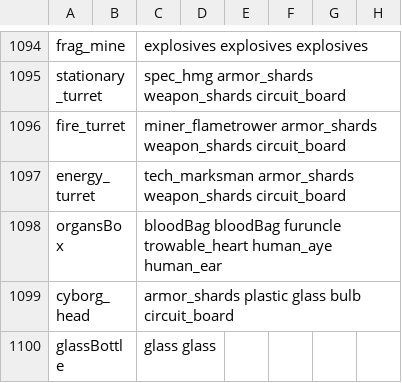
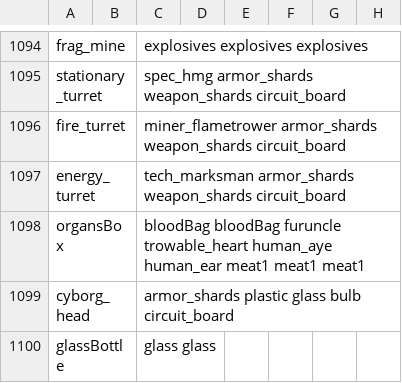
Before and after one commit to WarStalkeR/FFU-PS, a CSV file: FFU_PS/Files/Configs/cfg_items_all_data.csv (was FFU_PS/Files/Configs/config_items.csv), drawn as a sheet; only a part is shown, gaps mark what is left out; the diff names each change by its address in the sheet, - before the commit and + after, or states it on an @@ line.

Commit message:
CompositeItemRecord handling.

```diff
--- a/FFU_PS/Files/Configs/config_items.csv
+++ b/FFU_PS/Files/Configs/cfg_items_all_data.csv
-C1098: …human_aye human_ear
+C1098: …human_aye human_ear meat1 meat1 meat1
```
Also changed, not shown: 5 other files.
